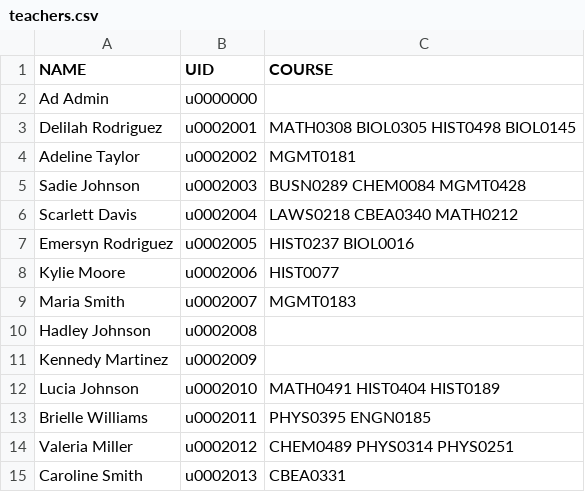
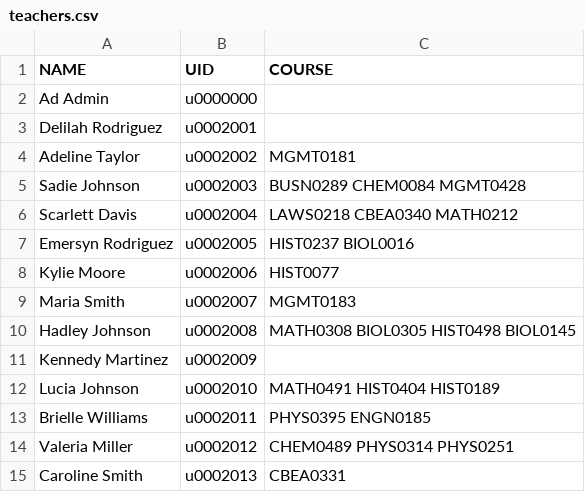
Before and after one commit to ViaCZT/AndroidApp_Echo361, a CSV file: app/src/main/assets/teachers.csv, drawn as a sheet; only a part is shown.

```diff
--- a/app/src/main/assets/teachers.csv
+++ b/app/src/main/assets/teachers.csv
@@ -2,3 +2,3 @@ NAME,UID,COURSE
 Ad Admin,u0000000,
-Delilah Rodriguez,u0002001,MATH0308 BIOL0305 HIST0498 BIOL0145
+Delilah Rodriguez,u0002001,
 Adeline Taylor,u0002002,MGMT0181
@@ -9,3 +9,3 @@ Kylie Moore,u0002006,HIST0077
 Maria Smith,u0002007,MGMT0183
-Hadley Johnson,u0002008,
+Hadley Johnson,u0002008,MATH0308 BIOL0305 HIST0498 BIOL0145
 Kennedy Martinez,u0002009,
```
Also changed, not shown: 4 other files.
